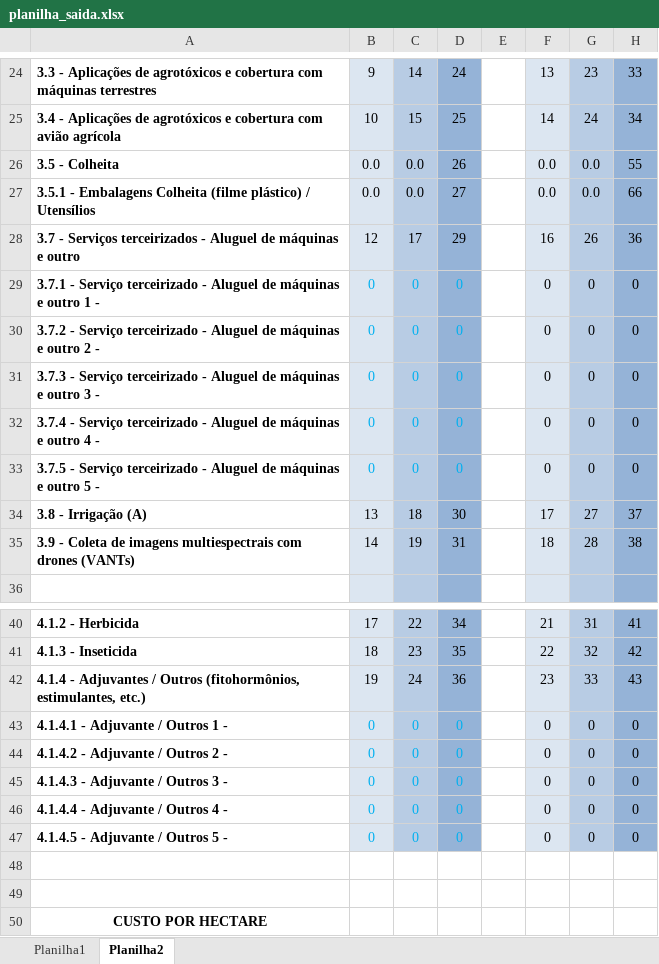
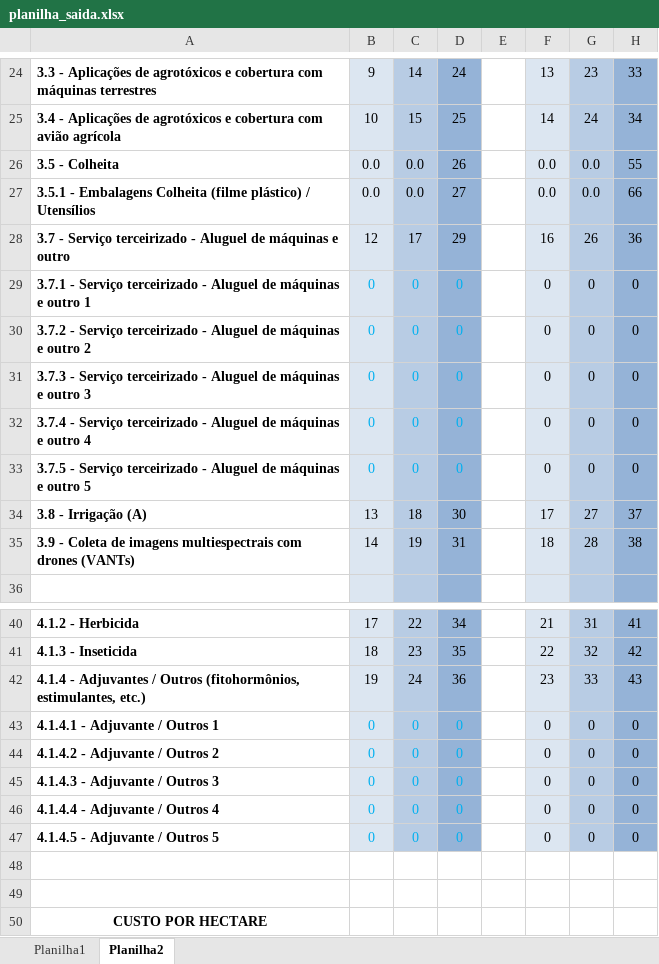
Before and after one commit to ProfMauricio/DashboardCotton, an Excel workbook: DashboardModelo1/dadosPlanilha/planilha_saida.xlsx, sheet Planilha2, drawn as a sheet; only a part is shown, gaps mark what is left out; values as stored, in another font and other column widths than the file's, no borders; charts and pictures not drawn; the diff names each change by its address in the sheet, - before the commit and + after, or states it on an @@ line.

Commit message:
Ajustes na base do dashboard e na leitura da planilha de guarda-chuva

```diff
--- a/DashboardModelo1/dadosPlanilha/planilha_saida.xlsx (sheet Planilha2)
+++ b/DashboardModelo1/dadosPlanilha/planilha_saida.xlsx (sheet Planilha2)
-A28: 3.7 - Serviços terceirizados - Aluguel…
+A28: 3.7 - Serviço terceirizado - Aluguel…
-A29: …outro 1 -
+A29: …outro 1
-A30: …outro 2 -
+A30: …outro 2
-A31: …outro 3 -
+A31: …outro 3
-A32: …outro 4 -
+A32: …outro 4
-A33: …outro 5 -
+A33: …outro 5
-A43: 4.1.4.1 - Adjuvante / Outros 1 -
+A43: 4.1.4.1 - Adjuvante / Outros 1
-A44: 4.1.4.2 - Adjuvante / Outros 2 -
+A44: 4.1.4.2 - Adjuvante / Outros 2
-A45: 4.1.4.3 - Adjuvante / Outros 3 -
+A45: 4.1.4.3 - Adjuvante / Outros 3
-A46: 4.1.4.4 - Adjuvante / Outros 4 -
+A46: 4.1.4.4 - Adjuvante / Outros 4
-A47: 4.1.4.5 - Adjuvante / Outros 5 -
+A47: 4.1.4.5 - Adjuvante / Outros 5
```
Also changed, not shown: 2 other files.
